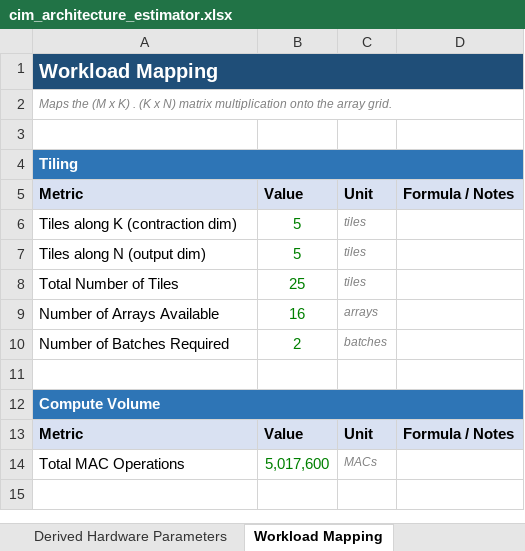
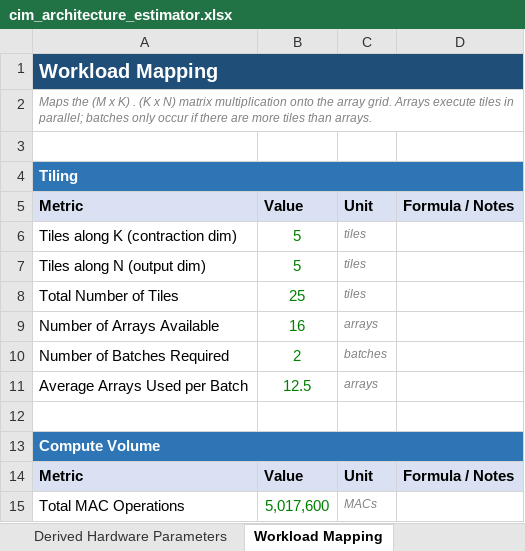
Before and after one commit to GovindHQ/CIM-Soc, an Excel workbook: cim_architecture_estimator.xlsx, sheet Workload Mapping, drawn as a sheet; values as stored, in another font and other column widths than the file's, no borders; the diff names each change by its address in the sheet, - before the commit and + after, or states it on an @@ line.

Commit message:
Removed entirely: ADC conversion latency input, pipeline stages input, effective initiation interval, pipeline fill/drain, streaming pipeline equations, and PE utilization.
Cycle model is now one line: Cycles per Batch = M (one row of activations streamed per cycle, per batch), Total Cycles = Batches × Cycles per Batch. No hardware detail beyond what you specified is baked in.

PSUM section now shows Required vs. Available directly, with a ✓ Fits / ❌ Overflow status cell (green/red conditional formatting) instead of a percentage — with the example inputs (196×160×160, 64 KB PSUM) it actually overflows at 65.08 KB required, which is a good demonstration that the check works.

Array Utilization is now just Arrays Used ÷ Total Arrays (averaged across batches), no PE-level utilization.

Dashboard is trimmed to exactly the five groups you listed: Hardware, Workload, Performance, Memory, Utilization — nothing extra.

```diff
--- a/cim_architecture_estimator.xlsx (sheet Workload Mapping)
+++ b/cim_architecture_estimator.xlsx (sheet Workload Mapping)
-A2: …array grid.
+A2: …array grid. Arrays execute tiles in parallel; batches only occur if there are more tiles than arrays.
+row 11: Average Arrays Used per Batch | 12.5 | arrays
```
Also changed, not shown: sheet Summary Dashboard, sheet Performance Estimation, sheet Assumptions, sheet Derived Hardware Parameters, sheet User Inputs, formulas that keep their value.
